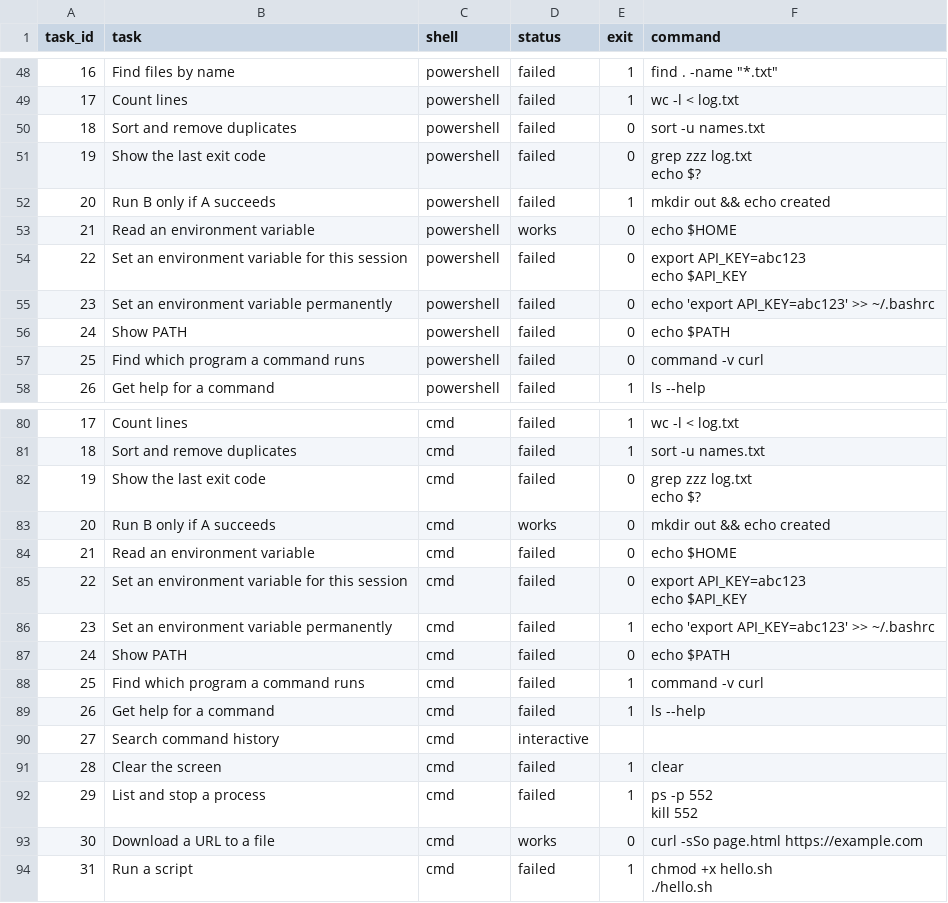
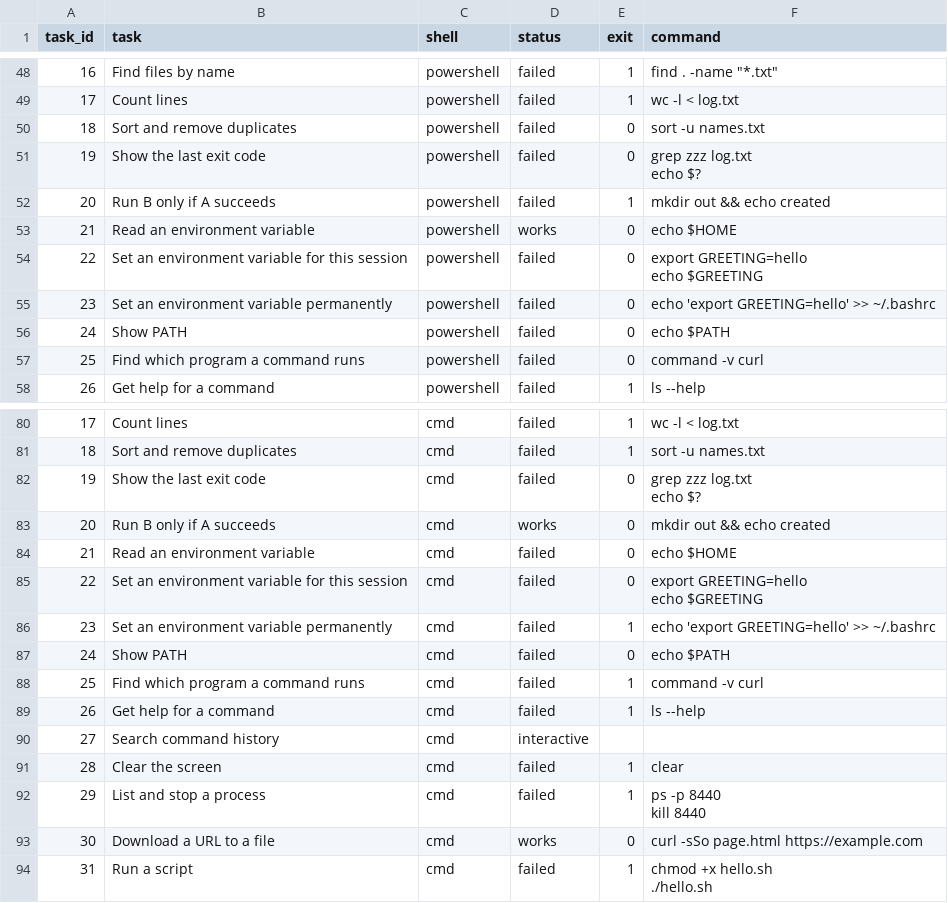
Before and after one commit to yourtechmafia/cli-cheat-sheet-tests, a CSV file: results/windows-11-arm64-portability.csv, drawn as a sheet; only a part is shown, gaps mark what is left out; the diff covers the shown part only.

```diff
--- a/results/windows-11-arm64-portability.csv
+++ b/results/windows-11-arm64-portability.csv
@@ -64,5 +64,5 @@ echo $?"
 21,Read an environment variable,powershell,works,0,echo $HOME
-22,Set an environment variable for this session,powershell,failed,0,"export API_KEY=abc123
-echo $API_KEY"
-23,Set an environment variable permanently,powershell,failed,0,echo 'export API_KEY=abc123' >> ~/.bashrc
+22,Set an environment variable for this session,powershell,failed,0,"export GREETING=hello
+echo $GREETING"
+23,Set an environment variable permanently,powershell,failed,0,echo 'export GREETING=hello' >> ~/.bashrc
 24,Show PATH,powershell,failed,0,echo $PATH
@@ -102,5 +102,5 @@ echo $?"
 21,Read an environment variable,cmd,failed,0,echo $HOME
-22,Set an environment variable for this session,cmd,failed,0,"export API_KEY=abc123
-echo $API_KEY"
-23,Set an environment variable permanently,cmd,failed,1,echo 'export API_KEY=abc123' >> ~/.bashrc
+22,Set an environment variable for this session,cmd,failed,0,"export GREETING=hello
+echo $GREETING"
+23,Set an environment variable permanently,cmd,failed,1,echo 'export GREETING=hello' >> ~/.bashrc
 24,Show PATH,cmd,failed,0,echo $PATH
@@ -110,4 +110,4 @@ echo $API_KEY"
 28,Clear the screen,cmd,failed,1,clear
-29,List and stop a process,cmd,failed,1,"ps -p 552
-kill 552"
+29,List and stop a process,cmd,failed,1,"ps -p 8440
+kill 8440"
 30,Download a URL to a file,cmd,works,0,curl -sSo page.html https://example.com
```
Also changed, not shown: 13 edited cells elsewhere in this file, results/macos-ci.csv, results/ubuntu-26.04.csv, 14 other files.
